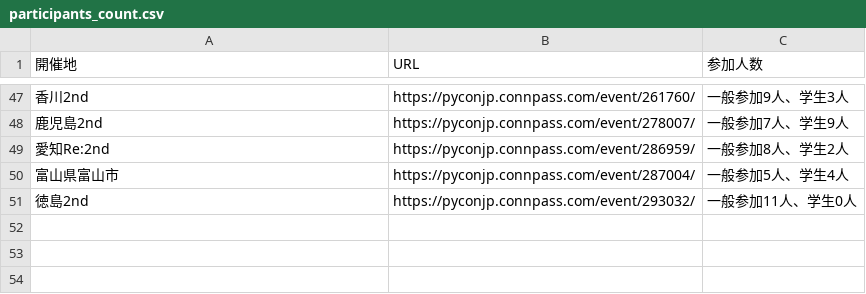
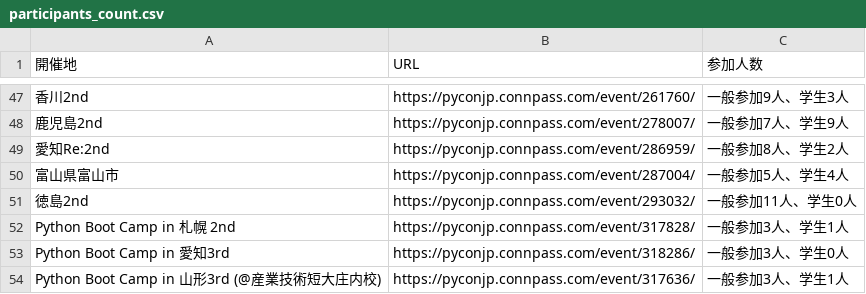
Before and after one commit to pyconjp/pycamp.landing_page, a CSV file: source/sections/participants_count.csv, drawn as a sheet; only a part is shown, gaps mark what is left out.

Commit message:
add pycamp sapporo 2nd, pycamp aichi 3rd, and pycamp yamagata 3rd

```diff
--- a/source/sections/participants_count.csv
+++ b/source/sections/participants_count.csv
@@ -51 +51,4 @@
 徳島2nd,https://pyconjp.connpass.com/event/293032/,一般参加11人、学生0人
+Python Boot Camp in 札幌 2nd,https://pyconjp.connpass.com/event/317828/,一般参加3人、学生1人
+Python Boot Camp in 愛知3rd,https://pyconjp.connpass.com/event/318286/,一般参加3人、学生0人
+Python Boot Camp in 山形3rd (@産業技術短大庄内校),https://pyconjp.connpass.com/event/317636/,一般参加3人、学生1人
```
